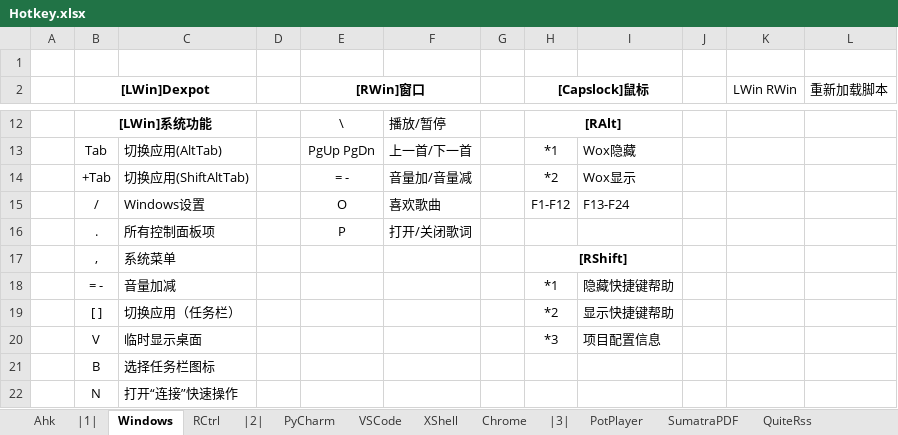
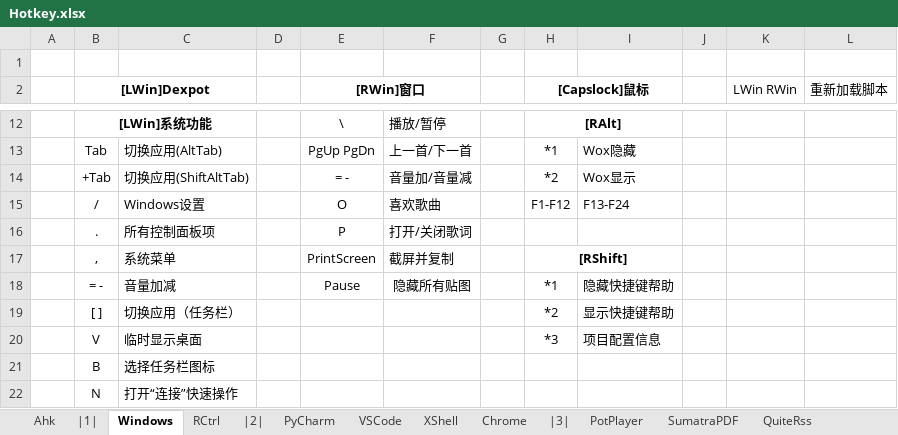
Before and after one commit to By2048/Ahk, an Excel workbook: Doc/Hotkey.xlsx, sheet Windows, drawn as a sheet; only a part is shown, gaps mark what is left out; values as stored, in another font and other column widths than the file's, no borders; the diff names each change by its address in the sheet, - before the commit and + after, or states it on an @@ line.

```diff
--- a/Doc/Hotkey.xlsx (sheet Windows)
+++ b/Doc/Hotkey.xlsx (sheet Windows)
-E17 ([RWin]窗口): (empty)
+E17 ([RWin]窗口): PrintScreen
-F17: (empty)
+F17: 截屏并复制
-E18 ([RWin]窗口): (empty)
+E18 ([RWin]窗口): Pause
-F18: (empty)
+F18: 隐藏所有贴图
```
Also changed, not shown: 1 other file.
